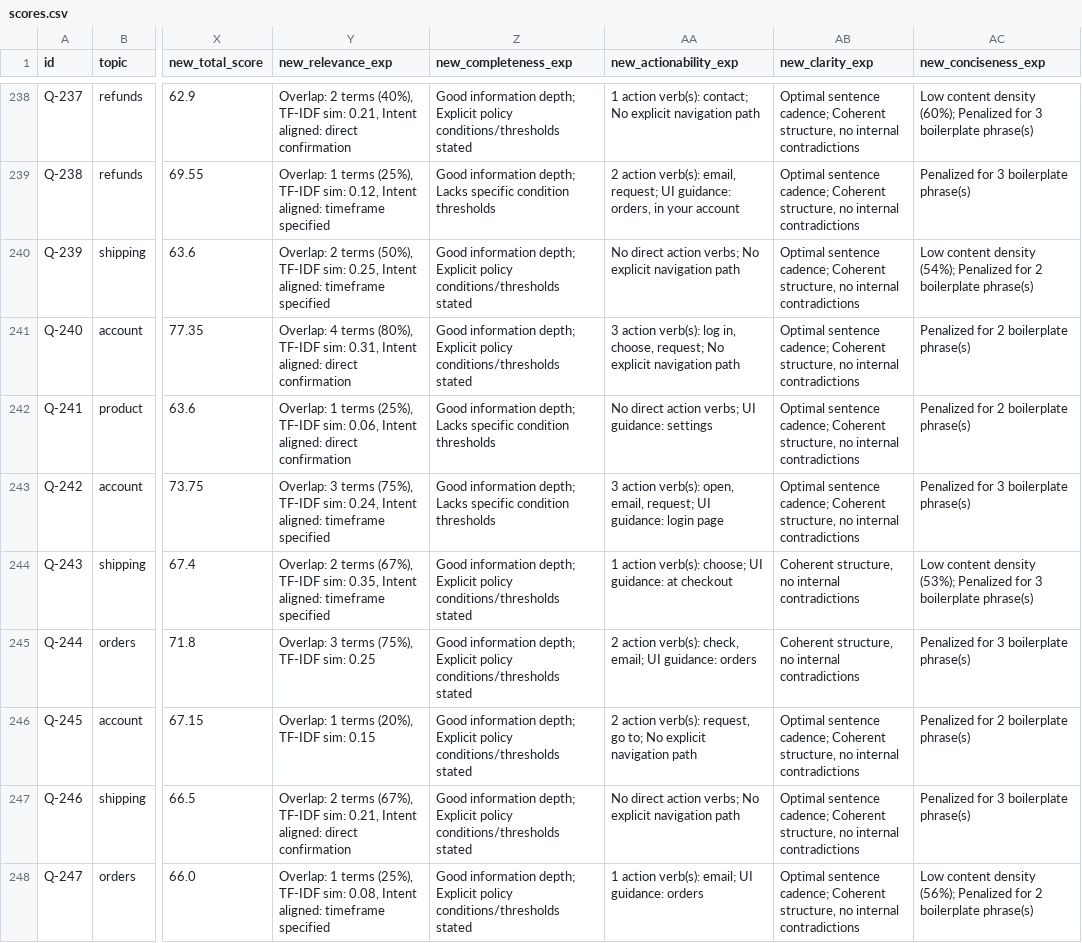
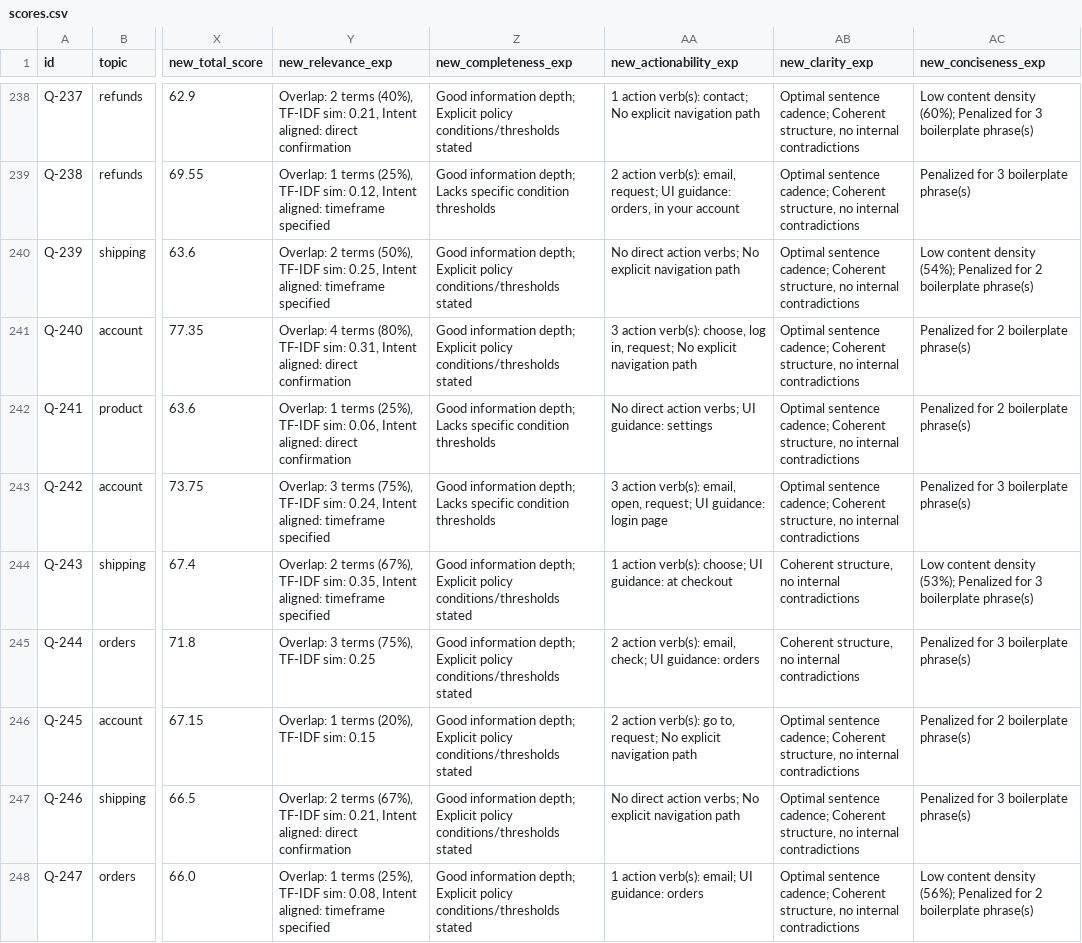
Before and after one commit to vandanptl7306-cmd/Technical-assessment, a CSV file: prompt_evaluator/outputs/scores.csv, drawn as a sheet; only a part is shown, gaps mark what is left out; the diff covers the shown part only; the diff names each change by its address in the sheet, - before the commit and + after, or states it on an @@ line.

```diff
--- a/prompt_evaluator/outputs/scores.csv
+++ b/prompt_evaluator/outputs/scores.csv
-AA241 (new_actionability_exp): …action verb(s): log in, choose, request; No…
+AA241 (new_actionability_exp): …action verb(s): choose, log in, request; No…
-AA243 (new_actionability_exp): …action verb(s): open, email, request; UI…
+AA243 (new_actionability_exp): …action verb(s): email, open, request; UI…
-AA245 (new_actionability_exp): …action verb(s): check, email; UI guidance:…
+AA245 (new_actionability_exp): …action verb(s): email, check; UI guidance:…
-AA246 (new_actionability_exp): …action verb(s): request, go to; No explicit…
+AA246 (new_actionability_exp): …action verb(s): go to, request; No explicit…
```
Also changed, not shown: 119 edited cells elsewhere in this file, outputs/scores.csv, 20 other files.
